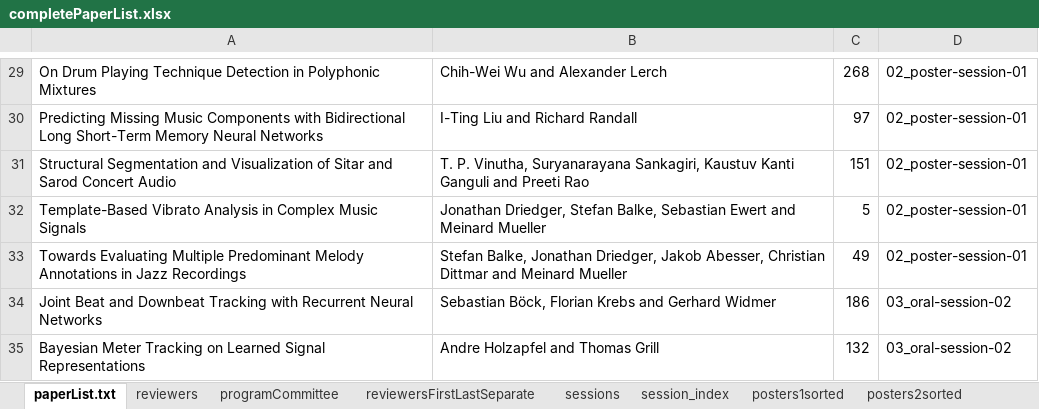
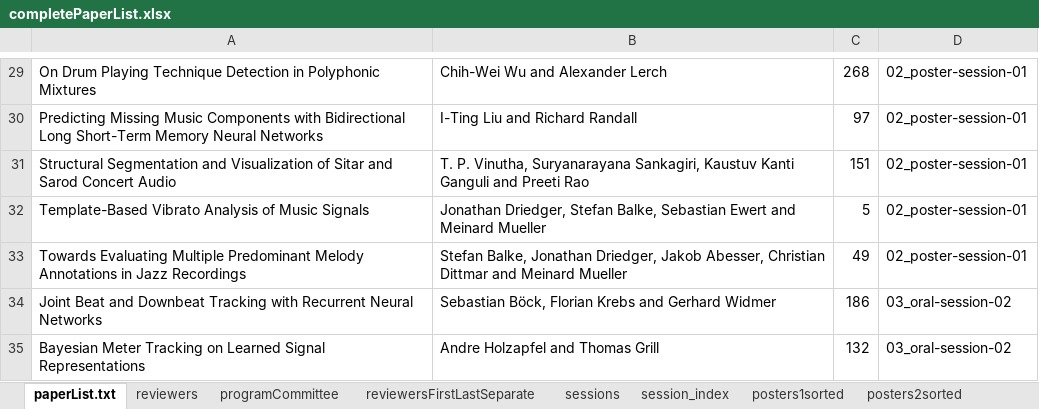
Before and after one commit to mim/ismirProceedings2016, an Excel workbook: data/completePaperList.xlsx, sheet paperList.txt, drawn as a sheet; only a part is shown, gaps mark what is left out; values as stored, in another font and other column widths than the file's, no borders; the diff names each change by its address in the sheet, - before the commit and + after, or states it on an @@ line.

Commit message:
fixed name of paper

```diff
--- a/data/completePaperList.xlsx (sheet paperList.txt)
+++ b/data/completePaperList.xlsx (sheet paperList.txt)
-A32: …Vibrato Analysis in Complex Music Signals
+A32: …Vibrato Analysis of Music Signals
```
Also changed, not shown: 2 other files.
